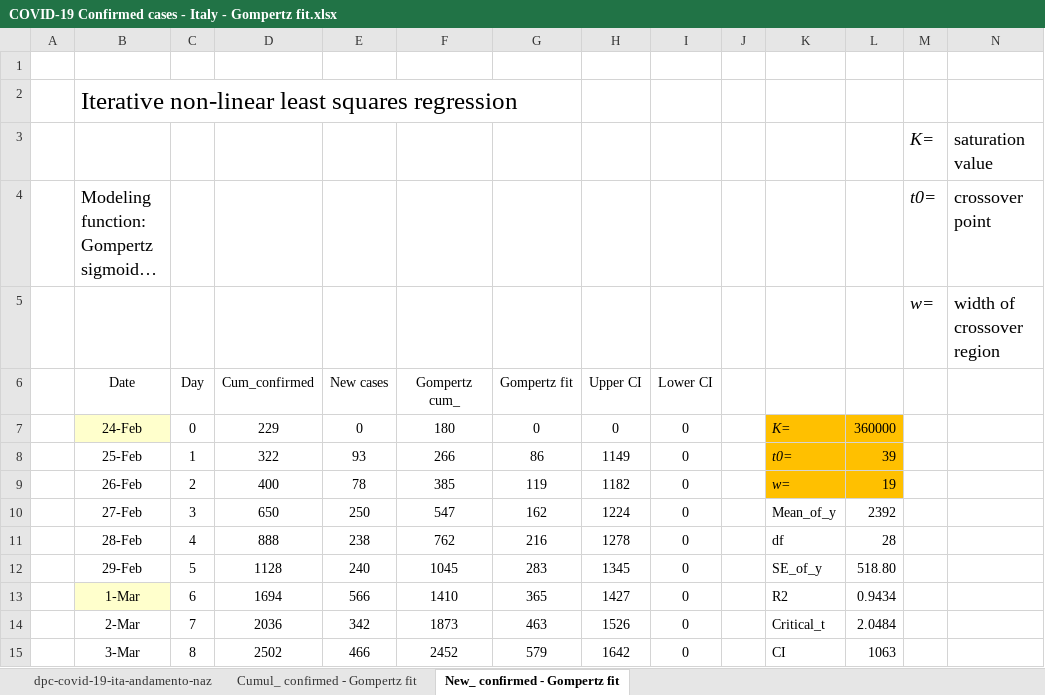
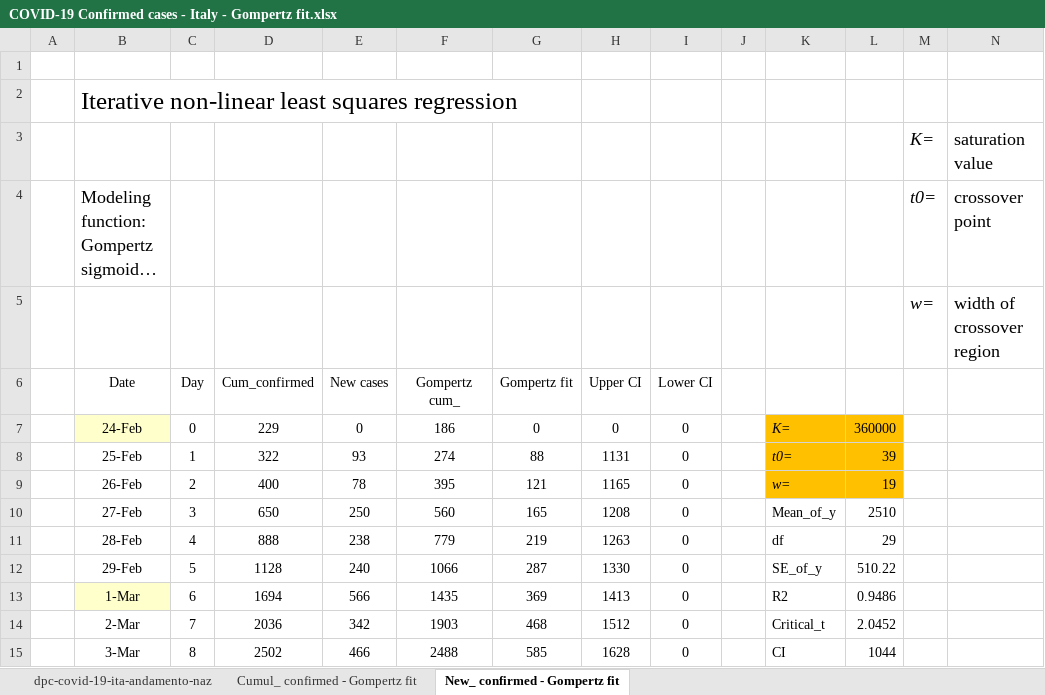
Before and after one commit to pfnali/Covid-19, an Excel workbook: COVID-19 Confirmed cases - Italy - Gompertz fit.xlsx, sheet New_ confirmed - Gompertz fit, drawn as a sheet; only a part is shown; long unchanged cells end in …; values as stored, in another font and other column widths than the file's, no borders; charts and pictures not drawn; the diff covers the shown part only; the diff names each change by its address in the sheet, - before the commit and + after, or states it on an @@ line.

```diff
--- a/COVID-19 Confirmed cases - Italy - Gompertz fit.xlsx (sheet New_ confirmed - Gompertz fit)
+++ b/COVID-19 Confirmed cases - Italy - Gompertz fit.xlsx (sheet New_ confirmed - Gompertz fit)
-F7 (Gompertz cum_): 180
+F7 (Gompertz cum_): 186
-F8 (Gompertz cum_): 266
+F8 (Gompertz cum_): 274
-G8 (Gompertz fit): 86
+G8 (Gompertz fit): 88
-H8 (Upper CI): 1149
+H8 (Upper CI): 1131
-F9 (Gompertz cum_): 385
+F9 (Gompertz cum_): 395
-G9 (Gompertz fit): 119
+G9 (Gompertz fit): 121
-H9 (Upper CI): 1182
+H9 (Upper CI): 1165
-F10 (Gompertz cum_): 547
+F10 (Gompertz cum_): 560
-G10 (Gompertz fit): 162
+G10 (Gompertz fit): 165
-H10 (Upper CI): 1224
+H10 (Upper CI): 1208
-L10: 2392
+L10: 2510
-F11 (Gompertz cum_): 762
+F11 (Gompertz cum_): 779
-G11 (Gompertz fit): 216
+G11 (Gompertz fit): 219
-H11 (Upper CI): 1278
+H11 (Upper CI): 1263
-L11: 28
+L11: 29
-F12 (Gompertz cum_): 1045
+F12 (Gompertz cum_): 1066
-G12 (Gompertz fit): 283
+G12 (Gompertz fit): 287
-H12 (Upper CI): 1345
+H12 (Upper CI): 1330
-L12: 518.80
+L12: 510.22
-F13 (Gompertz cum_): 1410
+F13 (Gompertz cum_): 1435
-G13 (Gompertz fit): 365
+G13 (Gompertz fit): 369
-H13 (Upper CI): 1427
+H13 (Upper CI): 1413
-L13: 0.9434
+L13: 0.9486
-F14 (Gompertz cum_): 1873
+F14 (Gompertz cum_): 1903
-G14 (Gompertz fit): 463
+G14 (Gompertz fit): 468
-H14 (Upper CI): 1526
+H14 (Upper CI): 1512
-L14: 2.0484
+L14: 2.0452
-F15 (Gompertz cum_): 2452
+F15 (Gompertz cum_): 2488
-G15 (Gompertz fit): 579
+G15 (Gompertz fit): 585
-H15 (Upper CI): 1642
+H15 (Upper CI): 1628
-L15: 1063
+L15: 1044
```
Also changed, not shown: 266 edited cells elsewhere in this sheet, sheet Cumul_ confirmed - Gompertz fit, sheet dpc-covid-19-ita-andamento-naz, formulas that keep their value, charts or pictures, COVID-19 Confirmed cases - Italy - Boltzmann fit.xlsx, COVID-19 deaths - Italy - Boltzmann fit.xlsx, 1 other file.
